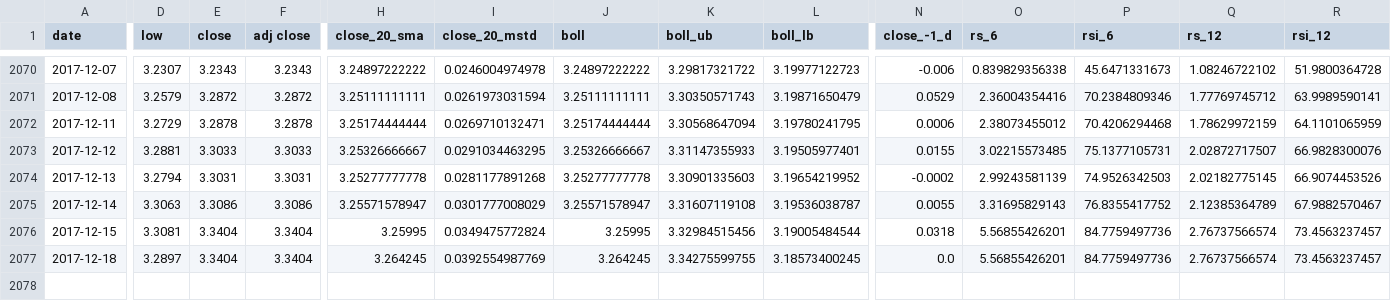
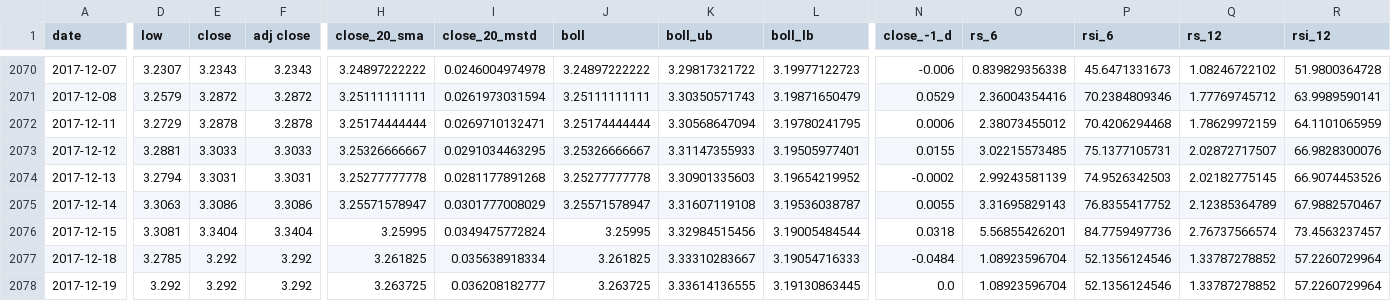
Before and after one commit to sudoFerraz/Kamaji-monitor, a CSV file: brl_usd_indicators.csv, drawn as a sheet; only a part is shown, gaps mark what is left out; rows hold the shown columns only; the diff covers the shown part only; the diff names each change by its address in the sheet, - before the commit and + after, or states it on an @@ line.

```diff
--- a/brl_usd_indicators.csv
+++ b/brl_usd_indicators.csv
-D2077 (low): 3.2897
+D2077 (low): 3.2785
-E2077 (close): 3.3404
+E2077 (close): 3.292
-F2077 (adj close): 3.3404
+F2077 (adj close): 3.292
-H2077 (close_20_sma): 3.264245
+H2077 (close_20_sma): 3.261825
-I2077 (close_20_mstd): 0.0392554987769
+I2077 (close_20_mstd): 0.035638918334
-J2077 (boll): 3.264245
+J2077 (boll): 3.261825
-K2077 (boll_ub): 3.34275599755
+K2077 (boll_ub): 3.33310283667
-L2077 (boll_lb): 3.18573400245
+L2077 (boll_lb): 3.19054716333
-N2077 (close_-1_d): 0.0
+N2077 (close_-1_d): -0.0484
-O2077 (rs_6): 5.56855426201
+O2077 (rs_6): 1.08923596704
-P2077 (rsi_6): 84.7759497736
+P2077 (rsi_6): 52.1356124546
-Q2077 (rs_12): 2.76737566574
+Q2077 (rs_12): 1.33787278852
-R2077 (rsi_12): 73.4563237457
+R2077 (rsi_12): 57.2260729964
+row 2078: 2017-12-19 | 3.292 | 3.292 | 3.292 | 3.263725 | 0.036208182777 | 3.263725 | 3.33614136555 | 3.19130863445 | 0.0 | 1.08923596704 | 52.1356124546 | 1.33787278852 | 57.2260729964
```
Also changed, not shown: 7 edited cells elsewhere in this file, brlusd.csv, 7 other files.
